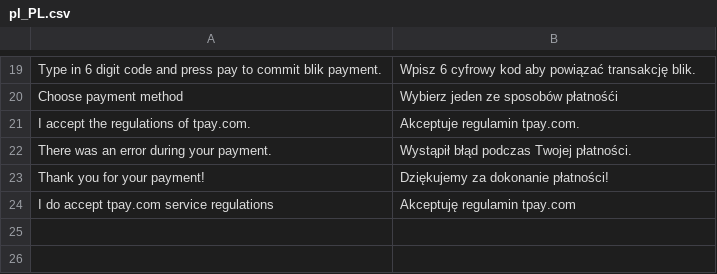
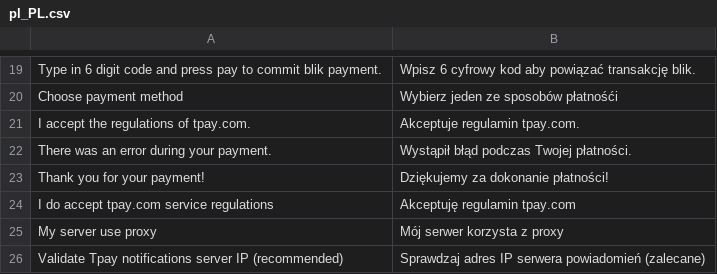
Before and after one commit to tpay-com/tpay-magento2-basic, a CSV file: i18n/pl_PL.csv, drawn as a sheet; only a part is shown, gaps mark what is left out; the diff names each change by its address in the sheet, - before the commit and + after, or states it on an @@ line.

Commit message:
Extended Tpay server checking
Added option to check IP forwarded by proxy
Added option to enable/disable IP checking

```diff
--- a/i18n/pl_PL.csv
+++ b/i18n/pl_PL.csv
+row 25: My server use proxy | Mój serwer korzysta z proxy
+row 26: Validate Tpay notifications server IP (recommended) | Sprawdzaj adres IP serwera powiadomień (zalecane)
```
Also changed, not shown: 8 other files.
